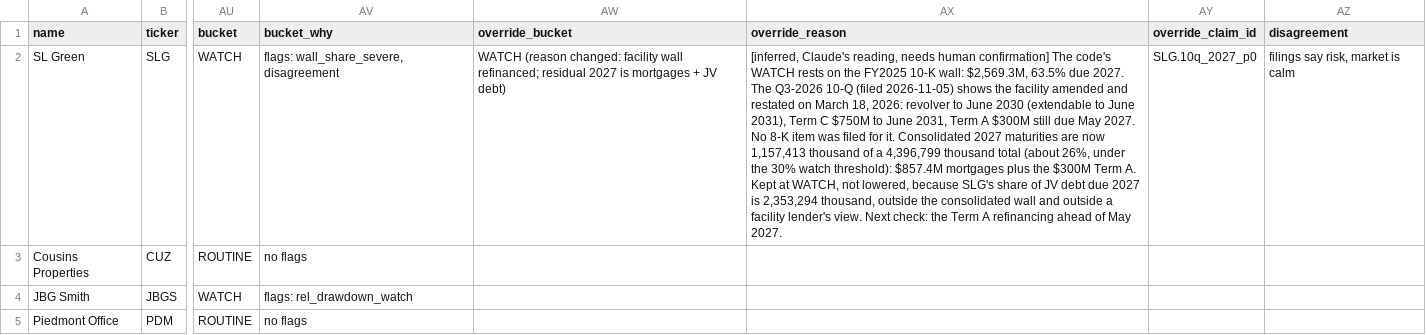
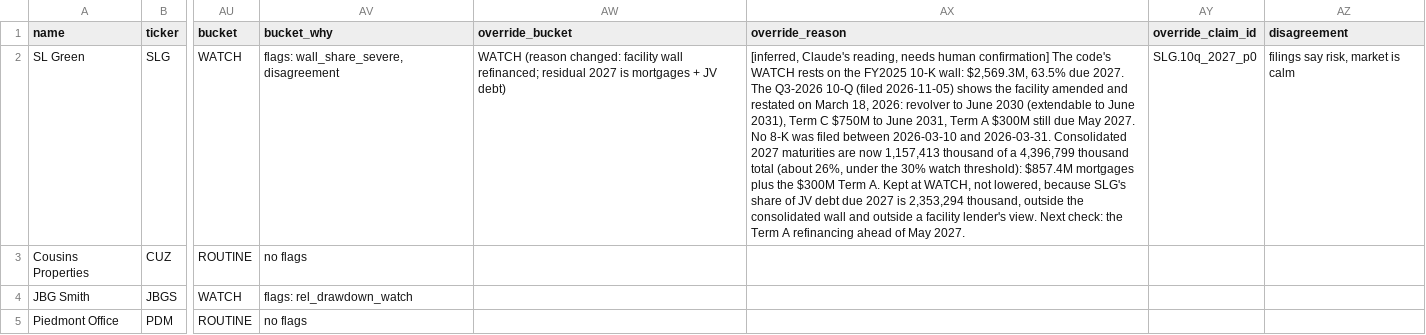
Before and after one commit to ahdithanu/reit-screen, a CSV file: data/processed/metrics.csv, drawn as a sheet; only a part is shown, gaps mark what is left out; the diff names each change by its address in the sheet, - before the commit and + after, or states it on an @@ line.

```diff
--- a/data/processed/metrics.csv
+++ b/data/processed/metrics.csv
-AX2 (override_reason): …No 8-K item was filed for it. Consolidated 2027…
+AX2 (override_reason): …No 8-K was filed between 2026-03-10 and 2026-03-31. Consolidated 2027…
```
Also changed, not shown: claims.csv, overrides.csv, 17 other files.
